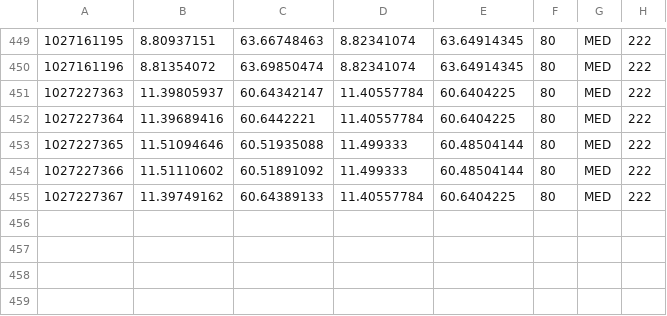
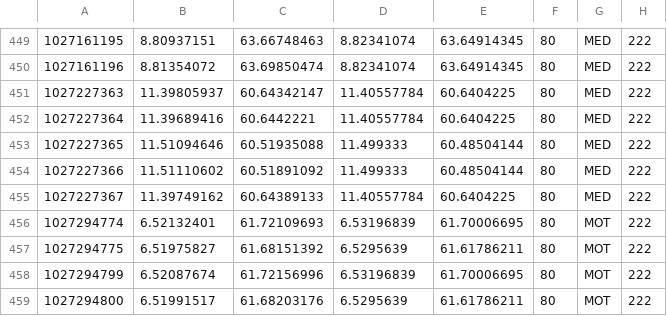
Before and after one commit to jtholth/SV650_brain, a CSV file: ATK.csv, drawn as a sheet; only a part is shown, gaps mark what is left out; the diff names each change by its address in the sheet, - before the commit and + after, or states it on an @@ line.

```diff
--- a/ATK.csv
+++ b/ATK.csv
+row 456: 1027294774 | 6.52132401 | 61.72109693 | 6.53196839 | 61.70006695 | 80 | MOT | 222
+row 457: 1027294775 | 6.51975827 | 61.68151392 | 6.5295639 | 61.61786211 | 80 | MOT | 222
+row 458: 1027294799 | 6.52087674 | 61.72156996 | 6.53196839 | 61.70006695 | 80 | MOT | 222
+row 459: 1027294800 | 6.51991517 | 61.68203176 | 6.5295639 | 61.61786211 | 80 | MOT | 222
```
